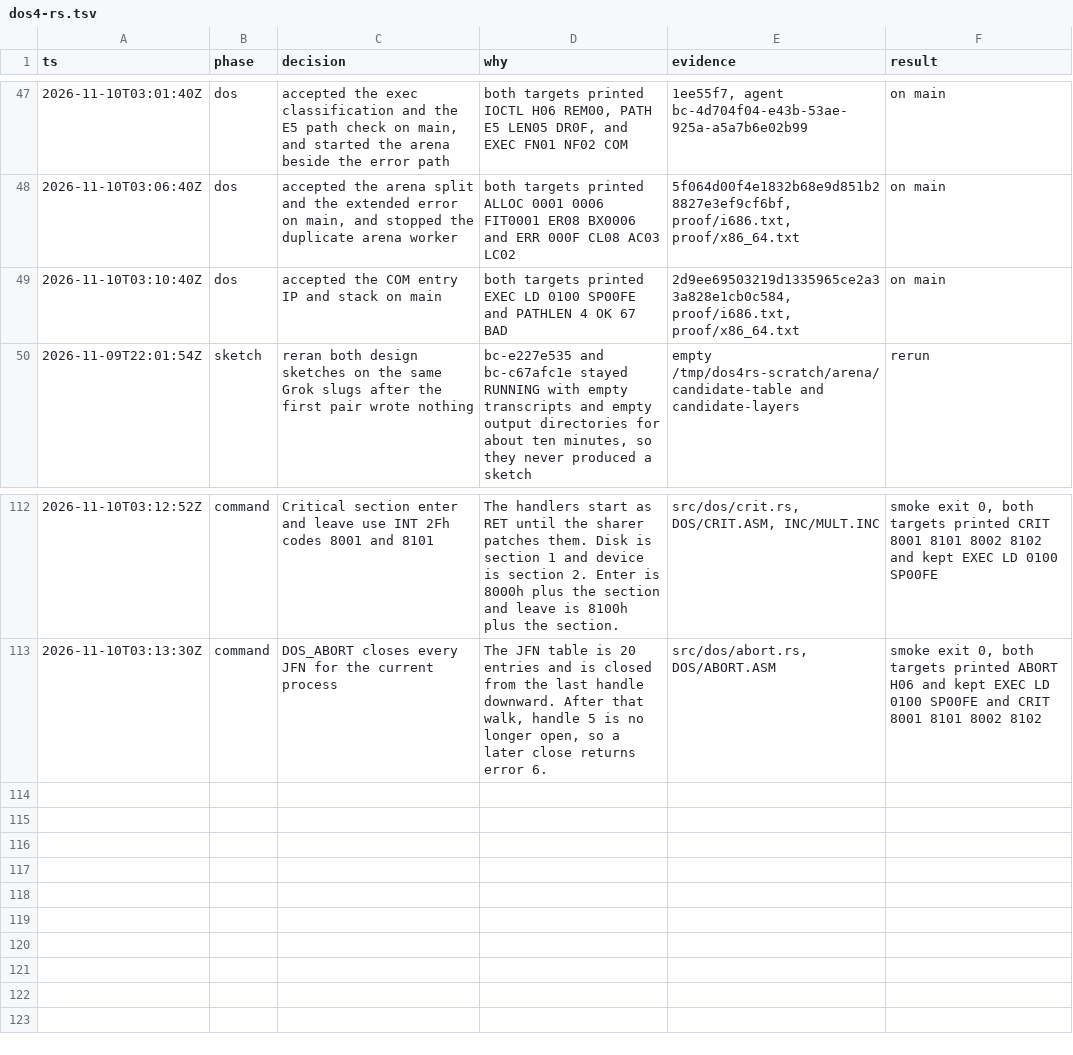
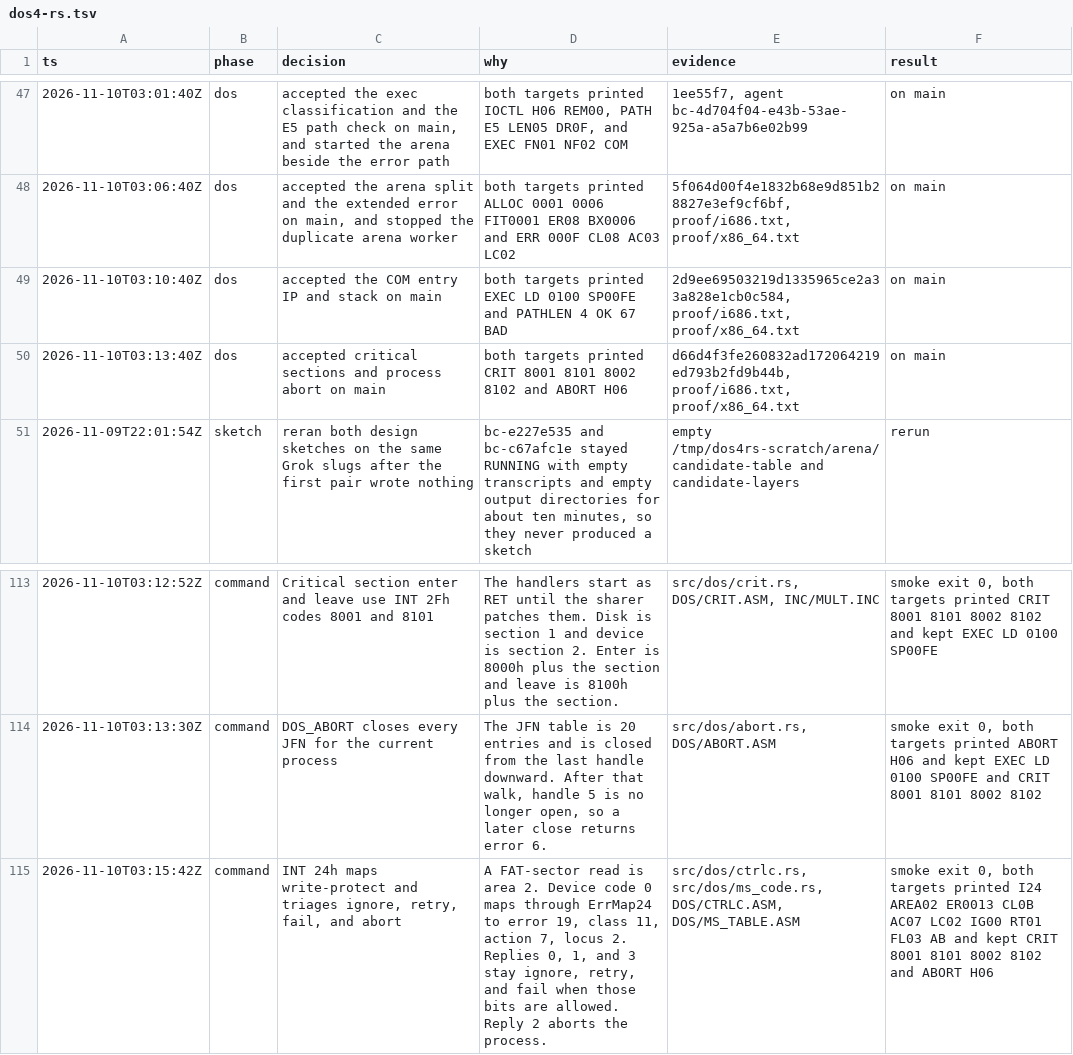
Before and after one commit to JamesLinYJ/DOS-RS, a TSV file: .audit/dos4-rs.tsv, drawn as a sheet; only a part is shown, gaps mark what is left out; the diff names each change by its address in the sheet, - before the commit and + after, or states it on an @@ line.

Commit message:
feat(dos): triage the INT 24h reply
Write-protect on a FAT sector maps to error 19. Ignore, retry, and fail
stand when they are allowed, and any other reply aborts the process.

```diff
--- a/.audit/dos4-rs.tsv
+++ b/.audit/dos4-rs.tsv
+row 50: 2026-11-10T03:13:40Z | dos | accepted critical sections and process abort on main | both targets printed CRIT 8001 8101 8002 8102 and ABORT H06 | d66d4f3fe260832ad172064219ed793b2fd9b44b, proof/i686.txt, proof/x86_64.txt | on main
+row 115: 2026-11-10T03:15:42Z | command | INT 24h maps write-protect and triages ignore, retry, fail, and abort | A FAT-sector read is area 2. Device code 0 maps through ErrMap24 to error 19, class 11, action 7, locus 2. Replies 0, 1, and 3 stay ignore, retry, and fail when those bits are allowed. Reply 2 aborts the process. | src/dos/ctrlc.rs, src/dos/ms_code.rs, DOS/CTRLC.ASM, DOS/MS_TABLE.ASM | smoke exit 0, both targets printed I24 AREA02 ER0013 CL0B AC07 LC02 IG00 RT01 FL03 AB and kept CRIT 8001 8101 8002 8102 and ABORT H06
```
Also changed, not shown: checklist/v4.0.tsv, 8 other files.
